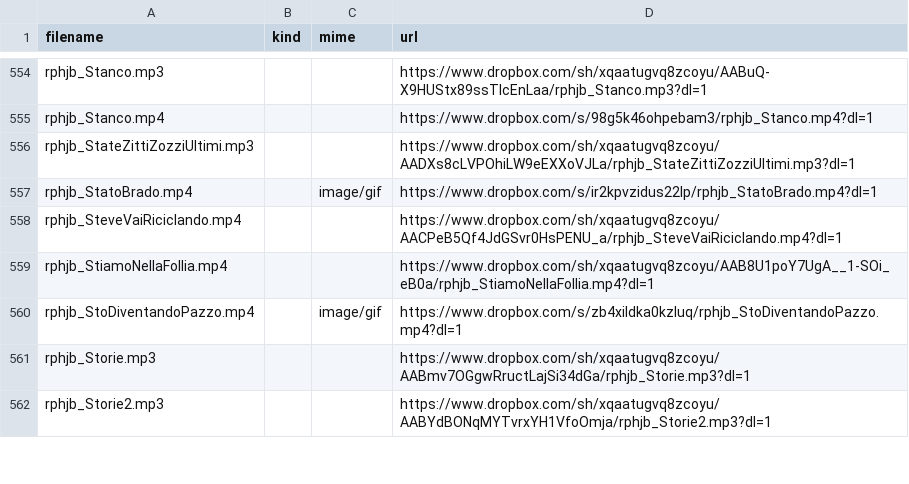
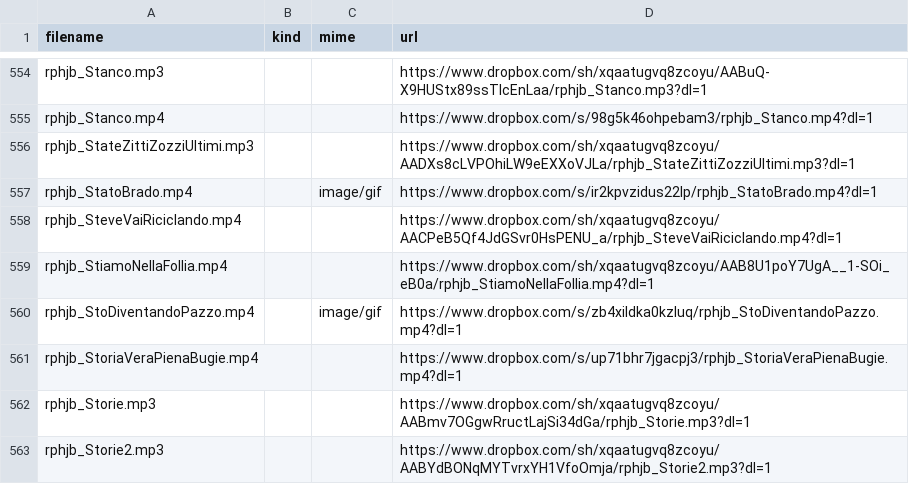
Before and after one commit to benkio/sBots, a CSV file: richardPHJBensonBot/rphjb_list.csv, drawn as a sheet; only a part is shown, gaps mark what is left out; the diff names each change by its address in the sheet, - before the commit and + after, or states it on an @@ line.

```diff
--- a/richardPHJBensonBot/rphjb_list.csv
+++ b/richardPHJBensonBot/rphjb_list.csv
+row 561: rphjb_StoriaVeraPienaBugie.mp4 |  |  | https://www.dropbox.com/s/up71bhr7jgacpj3/rphjb_StoriaVeraPienaBugie.mp4?dl=1
```
Also changed, not shown: 4 other files.
